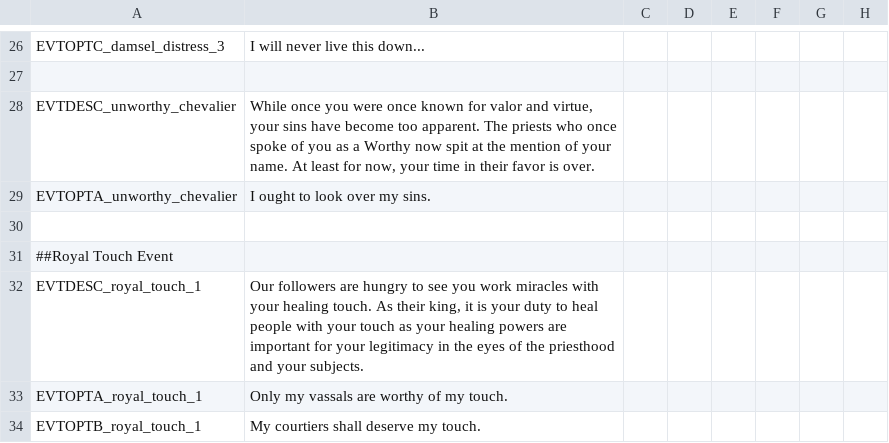
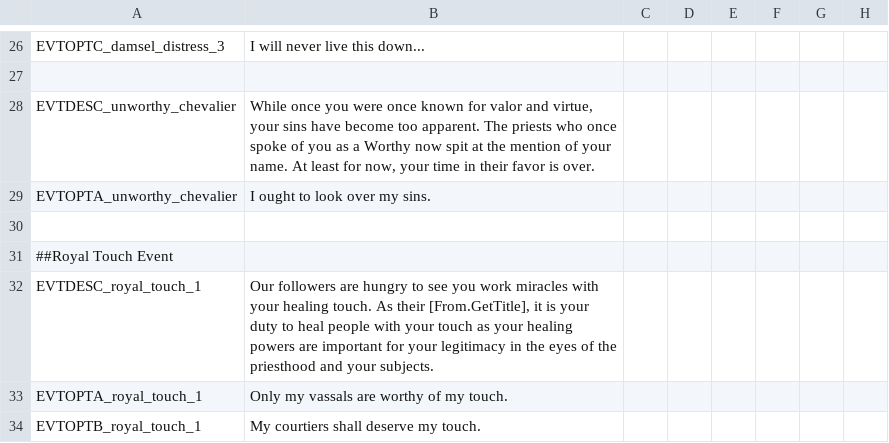
Before and after one commit to klorpa/After-The-End-Eurasia, a CSV file: ATE_Eurasia/localisation/skc_events.csv, drawn as a sheet; only a part is shown, gaps mark what is left out; the diff names each change by its address in the sheet, - before the commit and + after, or states it on an @@ line.

Commit message:
Update skc_events.csv

```diff
--- a/ATE_Eurasia/localisation/skc_events.csv
+++ b/ATE_Eurasia/localisation/skc_events.csv
-B32: …As their king, it is…
+B32: …As their [From.GetTitle], it is…
```
